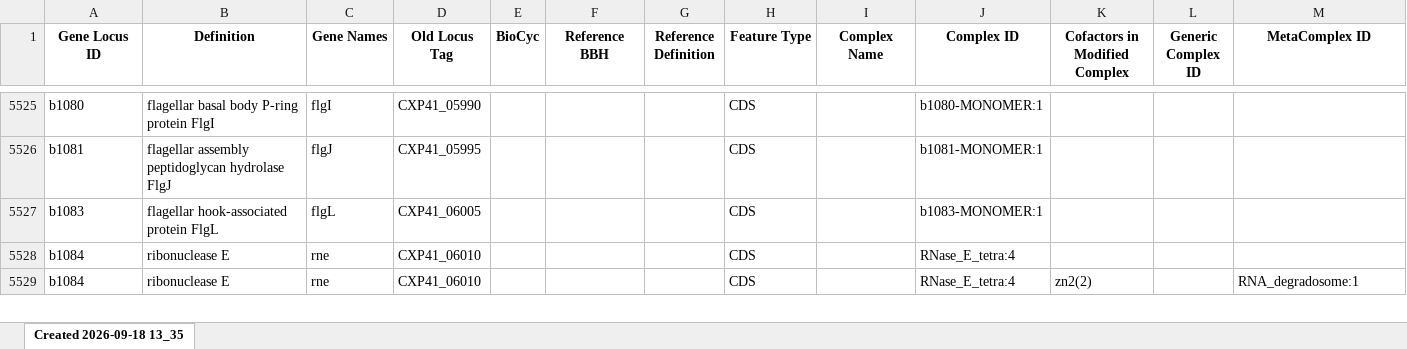
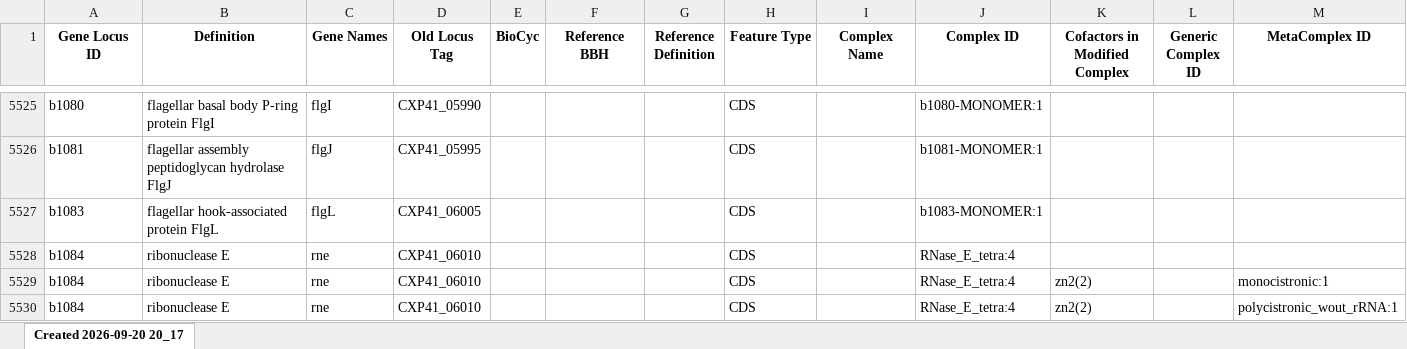
Before and after one commit to glucksfall/iEco-GRO, an Excel workbook: GRO-Ecoli-ME-ALE-C321.deltaA-noBBH/automated-org-with-refs-tRNAs.xlsx, sheet Created 2026-09-20 20_17, drawn as a sheet; only a part is shown, gaps mark what is left out; the shorter side is filled out with more unchanged rows; values as stored, in another font and other column widths than the file's, no borders; rows hold the shown columns only; the diff covers the shown part only; the diff names each change by its address in the sheet, - before the commit and + after, or states it on an @@ line.

```diff
--- a/GRO-Ecoli-ME-ALE-C321.deltaA-noBBH/automated-org-with-refs-tRNAs.xlsx (sheet Created 2026-09-20 20_17)
+++ b/GRO-Ecoli-ME-ALE-C321.deltaA-noBBH/automated-org-with-refs-tRNAs.xlsx (sheet Created 2026-09-20 20_17)
-sheet tab: Created 2026-09-18 13_35
+sheet tab: Created 2026-09-20 20_17
+row 5529: b1084 | ribonuclease E | rne | CXP41_06010 |  |  |  | CDS |  | RNase_E_tetra:4 | zn2(2) |  | monocistronic:1
+row 5530: b1084 | ribonuclease E | rne | CXP41_06010 |  |  |  | CDS |  | RNase_E_tetra:4 | zn2(2) |  | polycistronic_wout_rRNA:1
```
Also changed, not shown: 12 added rows, 1 moved row and 8 edited cells elsewhere in this sheet, GRO-Ecoli-ME-C321.deltaA-noBBH/automated-org-with-refs-tRNAs.xlsx, GRO-Ecoli-ME-Ochre-noBBH/automated-org-with-refs-tRNAs.xlsx, 28 other files.
